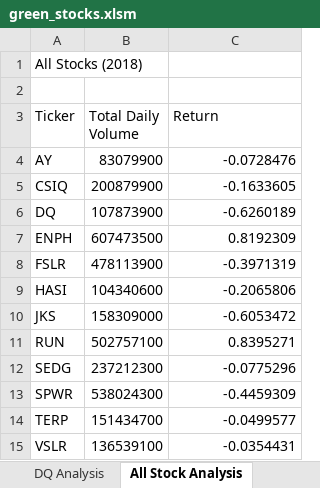
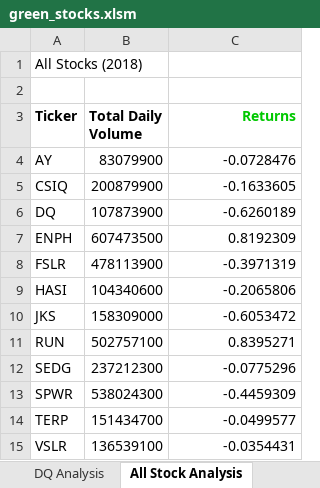
Before and after one commit to iliarafa/stock_analysis, an Excel workbook: green_stocks.xlsm, sheet All Stock Analysis, drawn as a sheet; values as stored, in another font and other column widths than the file's, no borders; the diff names each change by its address in the sheet, - before the commit and + after, or states it on an @@ line.

Commit message:
all tickers_2

```diff
--- a/green_stocks.xlsm (sheet All Stock Analysis)
+++ b/green_stocks.xlsm (sheet All Stock Analysis)
-A3:C3 bold: off
+A3:C3 bold: on
-C3: Return
+C3: Returns
@@ C3 text colour: black → #00C800, alignment: left → right @@
```
